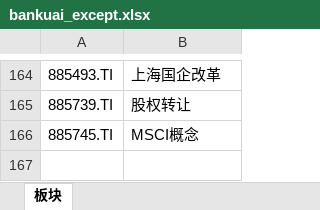
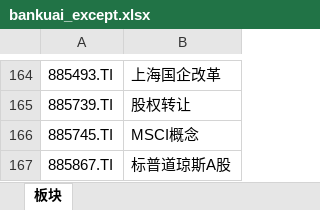
Before and after one commit to EasyStock/Bull, an Excel workbook: src/bankuai/bankuai_except.xlsx, sheet 板块, drawn as a sheet; only a part is shown, gaps mark what is left out; values as stored, in another font and other column widths than the file's, no borders; the diff names each change by its address in the sheet, - before the commit and + after, or states it on an @@ line.

```diff
--- a/src/bankuai/bankuai_except.xlsx (sheet 板块)
+++ b/src/bankuai/bankuai_except.xlsx (sheet 板块)
+row 167: 885867.TI | 标普道琼斯A股
```
Also changed, not shown: 4 other files.
